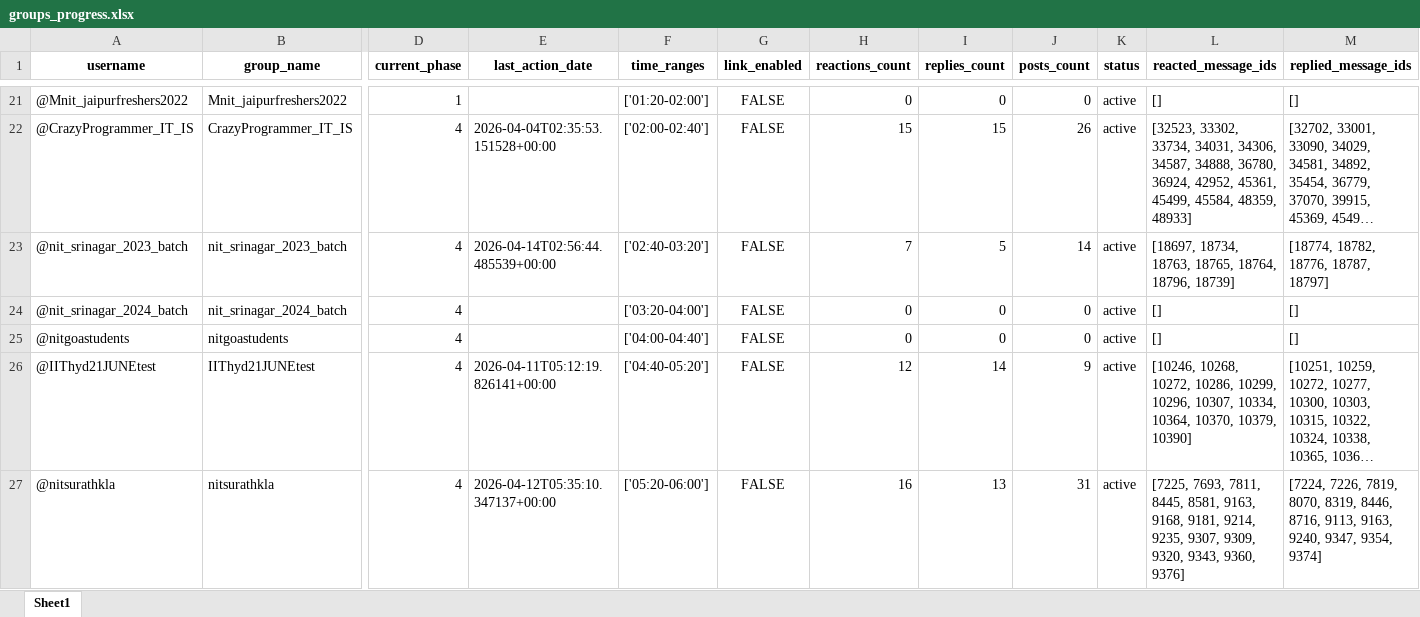
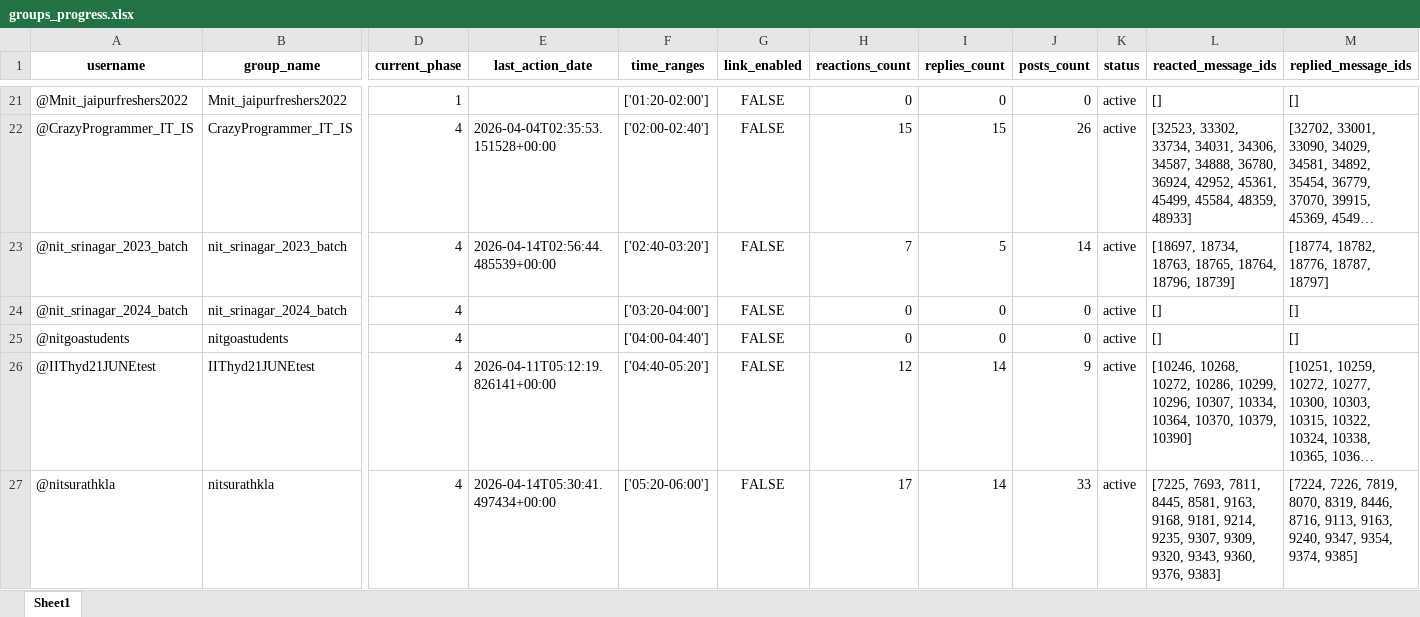
Before and after one commit to LaxmiNarayanSharma00/my_Telegram_Promoter, an Excel workbook: group_promotion_service/data/groups_progress.xlsx, sheet Sheet1, drawn as a sheet; only a part is shown, gaps mark what is left out; long unchanged cells end in …; values as stored, in another font and other column widths than the file's, no borders; the diff names each change by its address in the sheet, - before the commit and + after, or states it on an @@ line.

```diff
--- a/group_promotion_service/data/groups_progress.xlsx (sheet Sheet1)
+++ b/group_promotion_service/data/groups_progress.xlsx (sheet Sheet1)
-E27 (last_action_date): 2026-04-12T05:35:10.347137+00:00
+E27 (last_action_date): 2026-04-14T05:30:41.497434+00:00
-H27 (reactions_count): 16
+H27 (reactions_count): 17
-I27 (replies_count): 13
+I27 (replies_count): 14
-J27 (posts_count): 31
+J27 (posts_count): 33
-L27 (reacted_message_ids): …9343, 9360, 9376]
+L27 (reacted_message_ids): …9343, 9360, 9376, 9383]
-M27 (replied_message_ids): …9347, 9354, 9374]
+M27 (replied_message_ids): …9347, 9354, 9374, 9385]
```
Also changed, not shown: Free_API_Load_balancer/Limits.xlsx.
